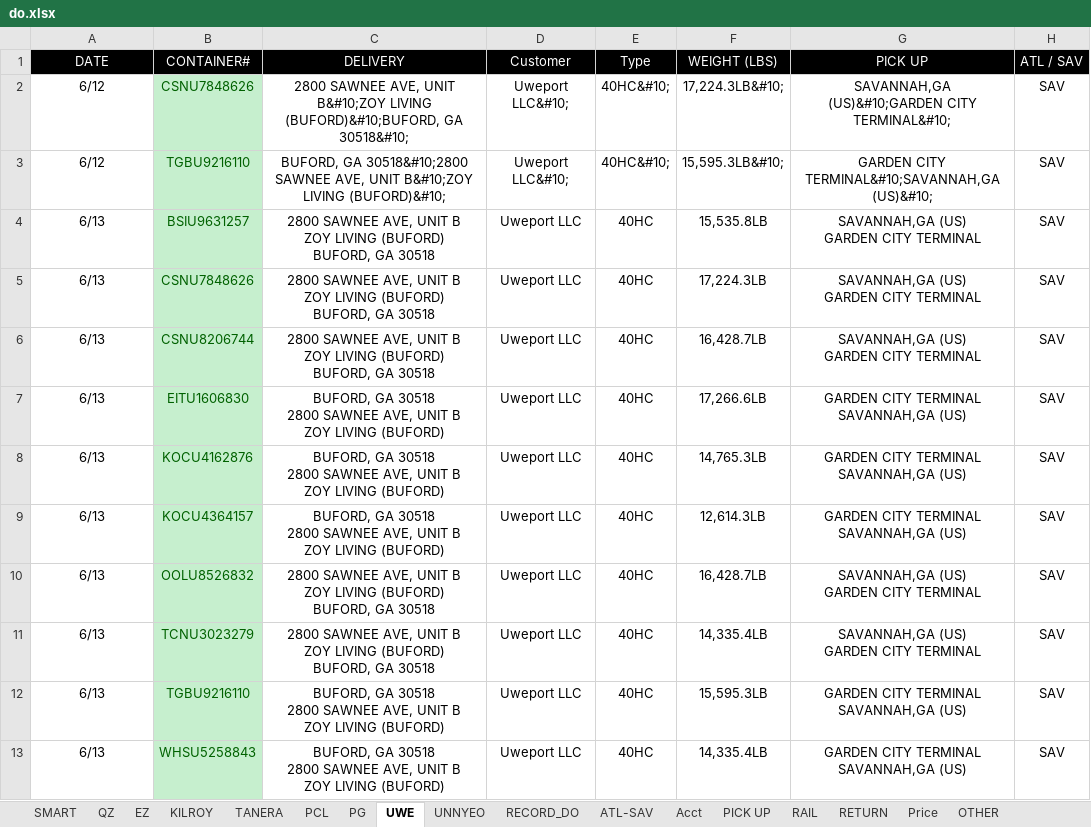
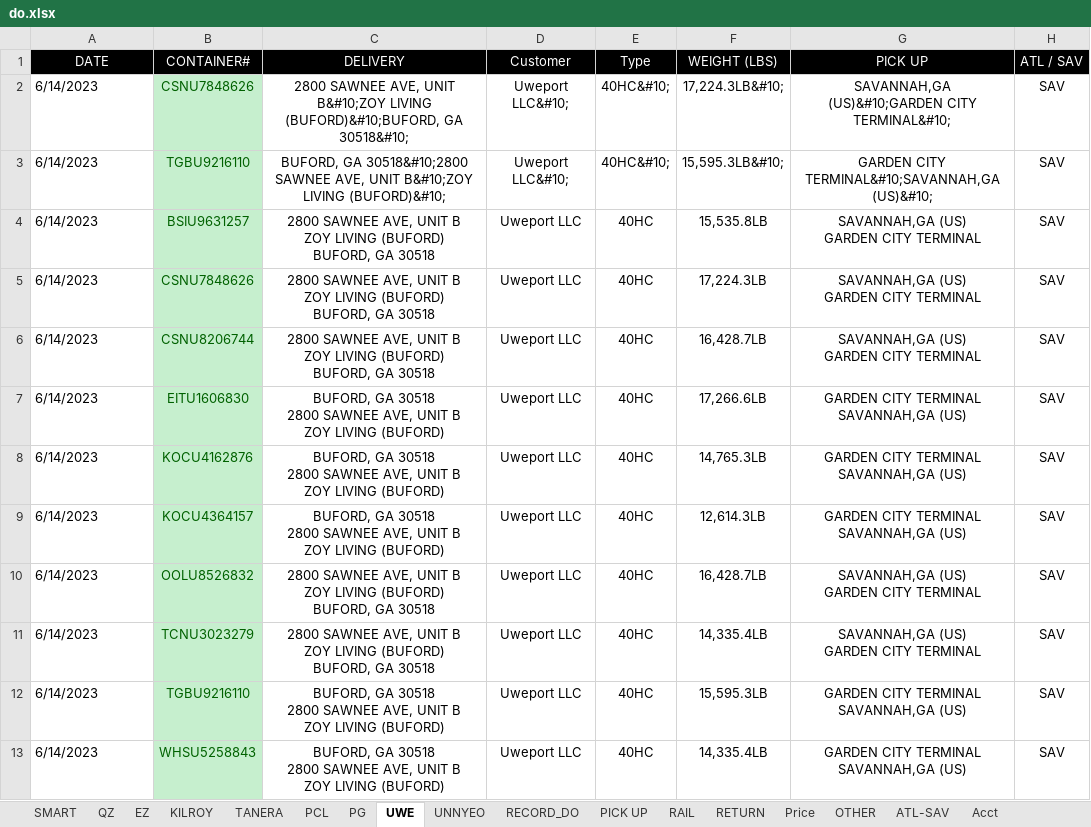
Before and after one commit to sampeng0876/Team-Collaboration, an Excel workbook: do.xlsx, sheet UWE, drawn as a sheet; only a part is shown; values as stored, in another font and other column widths than the file's, no borders; conditional formats not drawn; the diff covers the shown part only; the diff names each change by its address in the sheet, - before the commit and + after, or states it on an @@ line.

```diff
--- a/do.xlsx (sheet UWE)
+++ b/do.xlsx (sheet UWE)
@@ sheet tab order changed: SMART | QZ | EZ | KILROY | TANERA | PCL | PG | UWE | UNNYEO | RECORD_DO | PICK UP | RAIL | RETURN | Price | OTHER | ATL-SAV | Acct @@
-A2:A3 (DATE): 6/12
+A2:A3 (DATE): 6/14/2023
-A2:A13 alignment: center
+A2:A13 alignment: left
-A4:A13 (DATE): 6/13
+A4:A13 (DATE): 6/14/2023
```
Also changed, not shown: 5 added rows, 7 edited cells and cell formats elsewhere in this sheet, sheet SMART, sheet PCL, sheet PG, sheet QZ, sheet OTHER, sheet KILROY, 4 more sheets, 5 other files.
